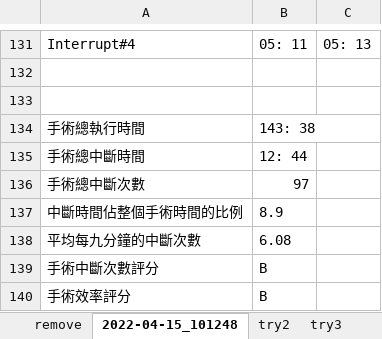
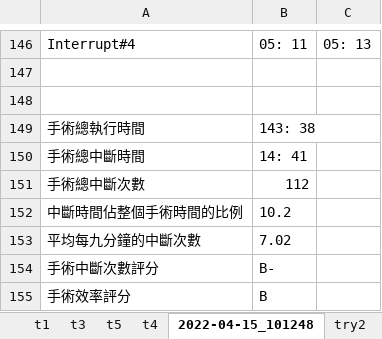
Before and after one commit to yipei0516/ProjectDesign, an Excel workbook: Result.xlsx, sheet 2022-04-15_101248, drawn as a sheet; only a part is shown, gaps mark what is left out; values as stored, in another font and other column widths than the file's, no borders; addresses are those after the commit; the diff covers the shown part only; the diff names each change by its address in the sheet, - before the commit and + after, or states it on an @@ line.

```diff
--- a/Result.xlsx (sheet 2022-04-15_101248)
+++ b/Result.xlsx (sheet 2022-04-15_101248)
-sheet tab: try3
+sheet tab: t3
+sheet tab: t1
+sheet tab: t4
@@ sheet tab order changed: t1 | t3 | t5 | t4 | 2022-04-15_101248 | try2 @@
-B150: 12: 44
+B150: 14: 41
-B151: 97
+B151: 112
-B152: 8.9
+B152: 10.2
-B153: 6.08
+B153: 7.02
-B154: B
+B154: B-
```
Also changed, not shown: 17 added rows and 2 removed rows elsewhere in this sheet, sheet 目前測過的手術日期總資訊, sheet remove, sheet t5, sheet t3, sheet try2, other sheet tabs, 11 other files.
